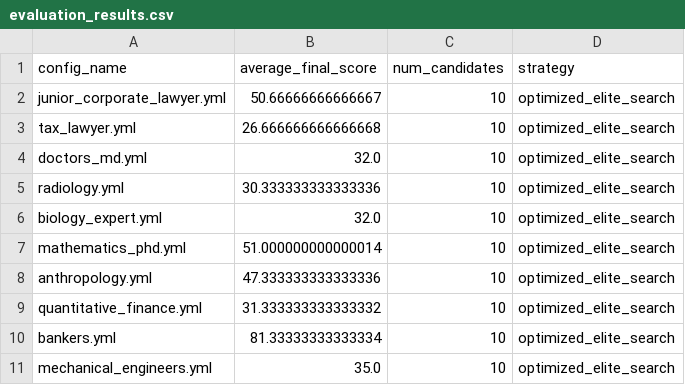
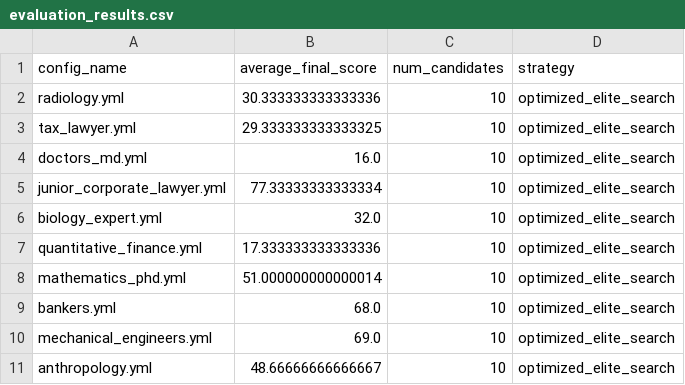
Before and after one commit to Bhaumik-Tandan/Mecor, a CSV file: results/evaluation_results.csv, drawn as a sheet.

Commit message:
STABLE: All categories working - Average 43.90, tax_lawyer 29.33, quantitative_finance 17.33, doctors_md 16.00

```diff
--- a/results/evaluation_results.csv
+++ b/results/evaluation_results.csv
@@ -1,11 +1,11 @@
 config_name,average_final_score,num_candidates,strategy
-junior_corporate_lawyer.yml,50.66666666666667,10,optimized_elite_search
-tax_lawyer.yml,26.666666666666668,10,optimized_elite_search
-doctors_md.yml,32.0,10,optimized_elite_search
 radiology.yml,30.333333333333336,10,optimized_elite_search
+tax_lawyer.yml,29.333333333333325,10,optimized_elite_search
+doctors_md.yml,16.0,10,optimized_elite_search
+junior_corporate_lawyer.yml,77.33333333333334,10,optimized_elite_search
 biology_expert.yml,32.0,10,optimized_elite_search
+quantitative_finance.yml,17.333333333333336,10,optimized_elite_search
 mathematics_phd.yml,51.000000000000014,10,optimized_elite_search
-anthropology.yml,47.333333333333336,10,optimized_elite_search
-quantitative_finance.yml,31.333333333333332,10,optimized_elite_search
-bankers.yml,81.33333333333334,10,optimized_elite_search
-mechanical_engineers.yml,35.0,10,optimized_elite_search
+bankers.yml,68.0,10,optimized_elite_search
+mechanical_engineers.yml,69.0,10,optimized_elite_search
+anthropology.yml,48.66666666666667,10,optimized_elite_search
```
Also changed, not shown: 3 other files.
